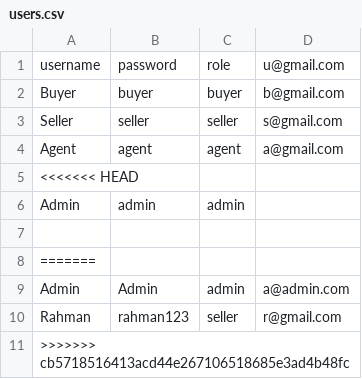
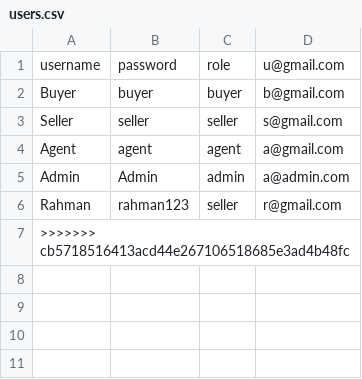
Before and after one commit to kar1mzadeh/Real-Estate-System, a CSV file: users.csv, drawn as a sheet; the diff names each change by its address in the sheet, - before the commit and + after, or states it on an @@ line.

```diff
--- a/users.csv
+++ b/users.csv
-row 5: <<<<<<< HEAD
-row 6: Admin | admin | admin
-row 7: (empty)
-row 8: =======
```
Also changed, not shown: 9 other files.
